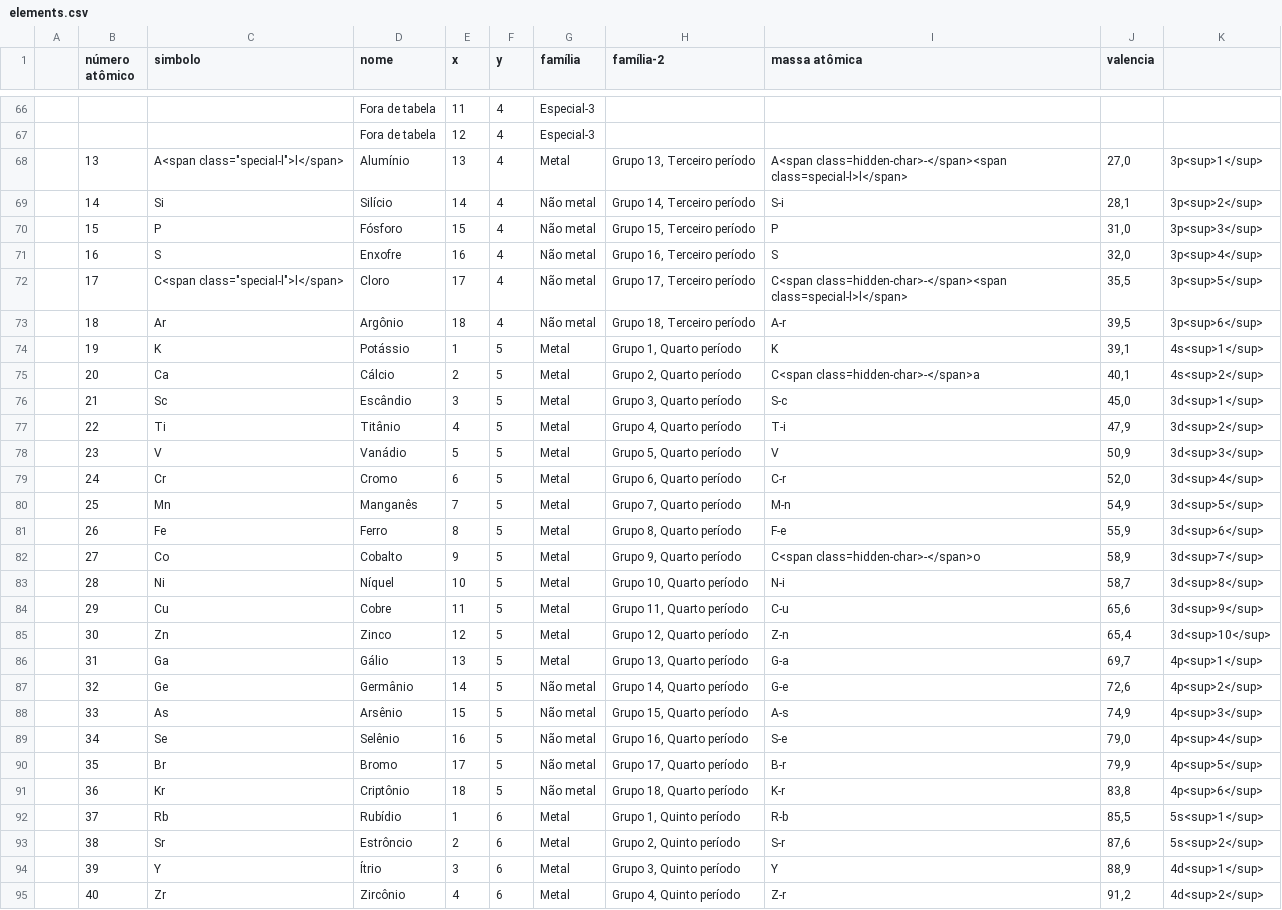
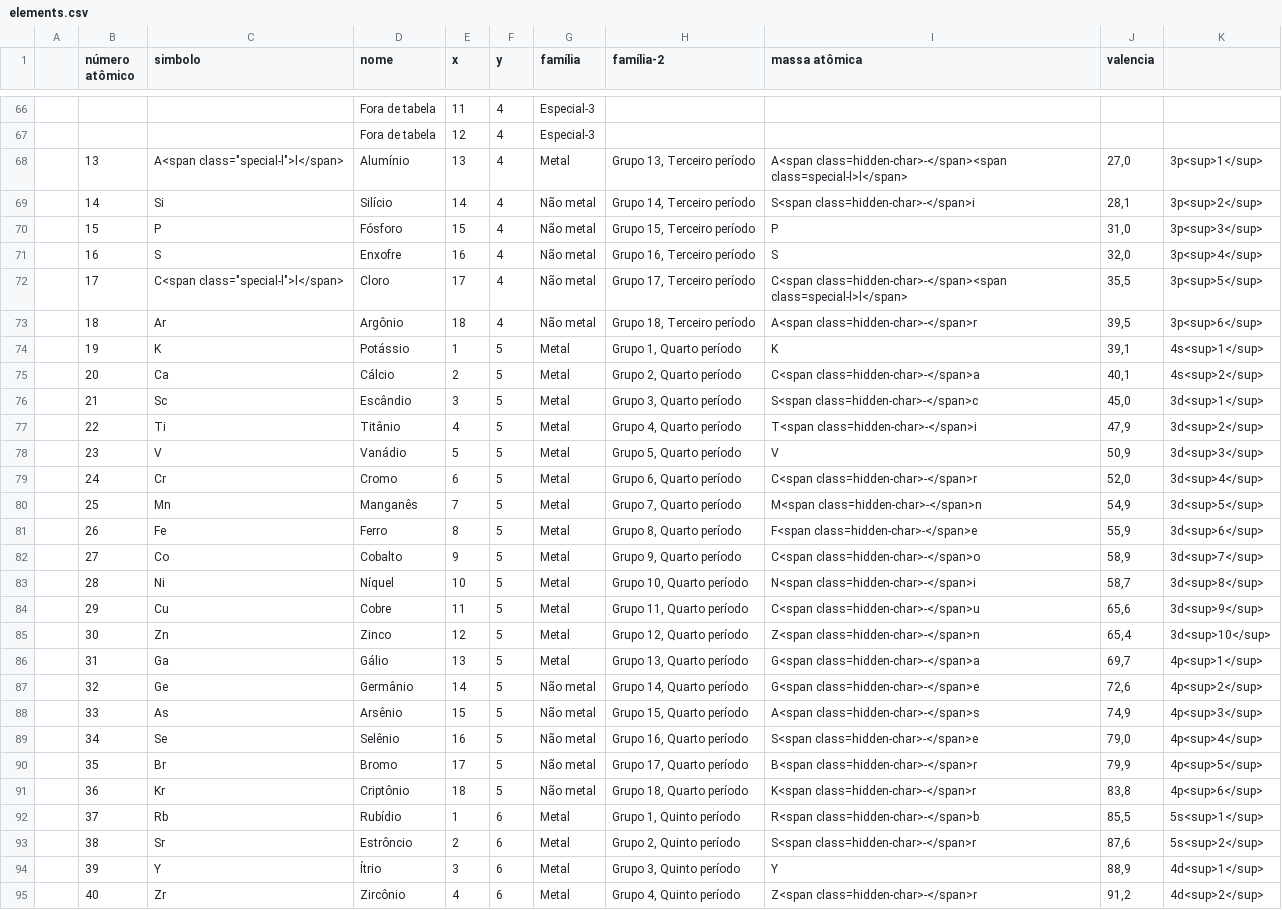
Before and after one commit to gilsonmello/caeci, a CSV file: data/elements.csv, drawn as a sheet; only a part is shown, gaps mark what is left out; the diff covers the shown part only.

```diff
--- a/data/elements.csv
+++ b/data/elements.csv
@@ -68,3 +68,3 @@
 ;13 ;A<span class="special-l">l</span> ;Alumínio       ;13 ;4	;Metal			;Grupo 13, Terceiro período	;A<span class=hidden-char>-</span><span class=special-l>l</span> ;27,0;3p<sup>1</sup>;
-;14 ;Si ;Silício        ;14 ;4	;Não metal		;Grupo 14, Terceiro período	;S-i ;28,1;3p<sup>2</sup>;
+;14 ;Si ;Silício        ;14 ;4	;Não metal		;Grupo 14, Terceiro período	;S<span class=hidden-char>-</span>i ;28,1;3p<sup>2</sup>;
 ;15 ;P  ;Fósforo        ;15 ;4	;Não metal		;Grupo 15, Terceiro período	;P   ;31,0;3p<sup>3</sup>;
@@ -72,24 +72,24 @@
 ;17 ;C<span class="special-l">l</span> ;Cloro          ;17 ;4	;Não metal		;Grupo 17, Terceiro período	;C<span class=hidden-char>-</span><span class=special-l>l</span> ;35,5;3p<sup>5</sup>;
-;18 ;Ar ;Argônio        ;18 ;4	;Não metal		;Grupo 18, Terceiro período	;A-r ;39,5;3p<sup>6</sup>;
+;18 ;Ar ;Argônio        ;18 ;4	;Não metal		;Grupo 18, Terceiro período	;A<span class=hidden-char>-</span>r ;39,5;3p<sup>6</sup>;
 ;19 ;K  ;Potássio       ;1  ;5	;Metal			;Grupo 1, Quarto período		;K   ;39,1;4s<sup>1</sup>;
 ;20 ;Ca ;Cálcio         ;2  ;5	;Metal			;Grupo 2, Quarto período		;C<span class=hidden-char>-</span>a ;40,1;4s<sup>2</sup>;
-;21 ;Sc ;Escândio       ;3  ;5	;Metal			;Grupo 3, Quarto período		;S-c ;45,0;3d<sup>1</sup>;
-;22 ;Ti ;Titânio        ;4  ;5	;Metal			;Grupo 4, Quarto período		;T-i ;47,9;3d<sup>2</sup>;
+;21 ;Sc ;Escândio       ;3  ;5	;Metal			;Grupo 3, Quarto período		;S<span class=hidden-char>-</span>c ;45,0;3d<sup>1</sup>;
+;22 ;Ti ;Titânio        ;4  ;5	;Metal			;Grupo 4, Quarto período		;T<span class=hidden-char>-</span>i ;47,9;3d<sup>2</sup>;
 ;23 ;V  ;Vanádio        ;5  ;5	;Metal			;Grupo 5, Quarto período		;V   ;50,9;3d<sup>3</sup>;
-;24 ;Cr ;Cromo          ;6  ;5	;Metal			;Grupo 6, Quarto período		;C-r ;52,0;3d<sup>4</sup>;
-;25 ;Mn ;Manganês       ;7  ;5	;Metal			;Grupo 7, Quarto período		;M-n ;54,9;3d<sup>5</sup>;
-;26 ;Fe ;Ferro          ;8  ;5	;Metal			;Grupo 8, Quarto período		;F-e ;55,9;3d<sup>6</sup>;
+;24 ;Cr ;Cromo          ;6  ;5	;Metal			;Grupo 6, Quarto período		;C<span class=hidden-char>-</span>r ;52,0;3d<sup>4</sup>;
+;25 ;Mn ;Manganês       ;7  ;5	;Metal			;Grupo 7, Quarto período		;M<span class=hidden-char>-</span>n ;54,9;3d<sup>5</sup>;
+;26 ;Fe ;Ferro          ;8  ;5	;Metal			;Grupo 8, Quarto período		;F<span class=hidden-char>-</span>e ;55,9;3d<sup>6</sup>;
 ;27 ;Co ;Cobalto        ;9  ;5	;Metal			;Grupo 9, Quarto período		;C<span class=hidden-char>-</span>o ;58,9;3d<sup>7</sup>;
-;28 ;Ni ;Níquel         ;10 ;5	;Metal			;Grupo 10, Quarto período		;N-i ;58,7;3d<sup>8</sup>;
-;29 ;Cu ;Cobre          ;11 ;5	;Metal			;Grupo 11, Quarto período		;C-u ;65,6;3d<sup>9</sup>;
-;30 ;Zn ;Zinco          ;12 ;5	;Metal			;Grupo 12, Quarto período		;Z-n ;65,4;3d<sup>10</sup>;
-;31 ;Ga ;Gálio          ;13 ;5	;Metal			;Grupo 13, Quarto período		;G-a ;69,7;4p<sup>1</sup>;
-;32 ;Ge ;Germânio       ;14 ;5	;Não metal		;Grupo 14, Quarto período		;G-e ;72,6;4p<sup>2</sup>;
-;33 ;As ;Arsênio        ;15 ;5	;Não metal		;Grupo 15, Quarto período		;A-s ;74,9;4p<sup>3</sup>;
-;34 ;Se ;Selênio        ;16 ;5	;Não metal		;Grupo 16, Quarto período		;S-e ;79,0;4p<sup>4</sup>;
-;35 ;Br ;Bromo          ;17 ;5	;Não metal		;Grupo 17, Quarto período		;B-r ;79,9;4p<sup>5</sup>;
-;36 ;Kr ;Criptônio      ;18 ;5	;Não metal		;Grupo 18, Quarto período		;K-r ;83,8;4p<sup>6</sup>;
-;37 ;Rb ;Rubídio        ;1  ;6	;Metal			;Grupo 1, Quinto período		;R-b ;85,5;5s<sup>1</sup>;
-;38 ;Sr ;Estrôncio      ;2  ;6	;Metal			;Grupo 2, Quinto período		;S-r ;87,6;5s<sup>2</sup>;
+;28 ;Ni ;Níquel         ;10 ;5	;Metal			;Grupo 10, Quarto período		;N<span class=hidden-char>-</span>i ;58,7;3d<sup>8</sup>;
+;29 ;Cu ;Cobre          ;11 ;5	;Metal			;Grupo 11, Quarto período		;C<span class=hidden-char>-</span>u ;65,6;3d<sup>9</sup>;
+;30 ;Zn ;Zinco          ;12 ;5	;Metal			;Grupo 12, Quarto período		;Z<span class=hidden-char>-</span>n ;65,4;3d<sup>10</sup>;
+;31 ;Ga ;Gálio          ;13 ;5	;Metal			;Grupo 13, Quarto período		;G<span class=hidden-char>-</span>a ;69,7;4p<sup>1</sup>;
+;32 ;Ge ;Germânio       ;14 ;5	;Não metal		;Grupo 14, Quarto período		;G<span class=hidden-char>-</span>e ;72,6;4p<sup>2</sup>;
+;33 ;As ;Arsênio        ;15 ;5	;Não metal		;Grupo 15, Quarto período		;A<span class=hidden-char>-</span>s ;74,9;4p<sup>3</sup>;
+;34 ;Se ;Selênio        ;16 ;5	;Não metal		;Grupo 16, Quarto período		;S<span class=hidden-char>-</span>e ;79,0;4p<sup>4</sup>;
+;35 ;Br ;Bromo          ;17 ;5	;Não metal		;Grupo 17, Quarto período		;B<span class=hidden-char>-</span>r ;79,9;4p<sup>5</sup>;
+;36 ;Kr ;Criptônio      ;18 ;5	;Não metal		;Grupo 18, Quarto período		;K<span class=hidden-char>-</span>r ;83,8;4p<sup>6</sup>;
+;37 ;Rb ;Rubídio        ;1  ;6	;Metal			;Grupo 1, Quinto período		;R<span class=hidden-char>-</span>b ;85,5;5s<sup>1</sup>;
+;38 ;Sr ;Estrôncio      ;2  ;6	;Metal			;Grupo 2, Quinto período		;S<span class=hidden-char>-</span>r ;87,6;5s<sup>2</sup>;
 ;39 ;Y  ;Ítrio          ;3  ;6	;Metal			;Grupo 3, Quinto período		;Y   ;88,9;4d<sup>1</sup>;
-;40 ;Zr ;Zircônio       ;4  ;6	;Metal			;Grupo 4, Quinto período		;Z-r ;91,2;4d<sup>2</sup>;
+;40 ;Zr ;Zircônio       ;4  ;6	;Metal			;Grupo 4, Quinto período		;Z<span class=hidden-char>-</span>r ;91,2;4d<sup>2</sup>;
```
Also changed, not shown: 79 edited cells elsewhere in this file.
